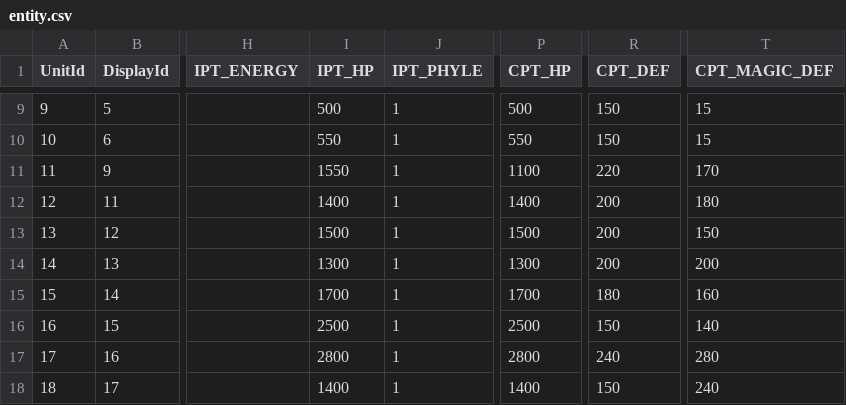
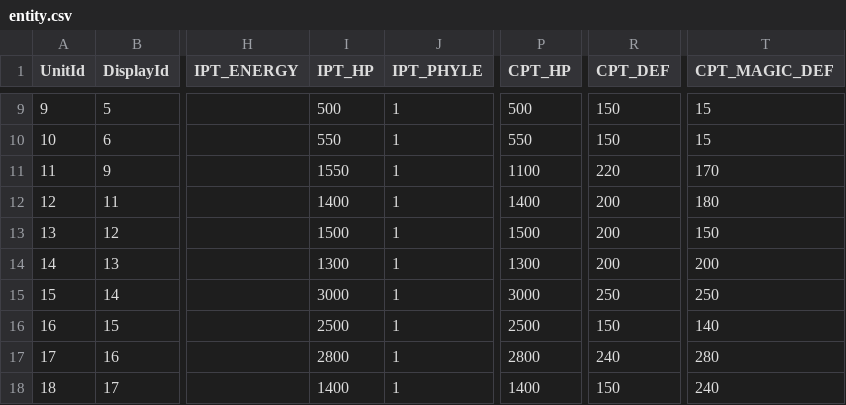
Before and after one commit to kevinnewkevin/xiyou, a CSV file: trunk/config/tables/entity.csv, drawn as a sheet; only a part is shown, gaps mark what is left out; the diff names each change by its address in the sheet, - before the commit and + after, or states it on an @@ line.

```diff
--- a/trunk/config/tables/entity.csv
+++ b/trunk/config/tables/entity.csv
-I15 (IPT_HP): 1700
+I15 (IPT_HP): 3000
-P15 (CPT_HP): 1700
+P15 (CPT_HP): 3000
-R15 (CPT_DEF): 180
+R15 (CPT_DEF): 250
-T15 (CPT_MAGIC_DEF): 160
+T15 (CPT_MAGIC_DEF): 250
```
